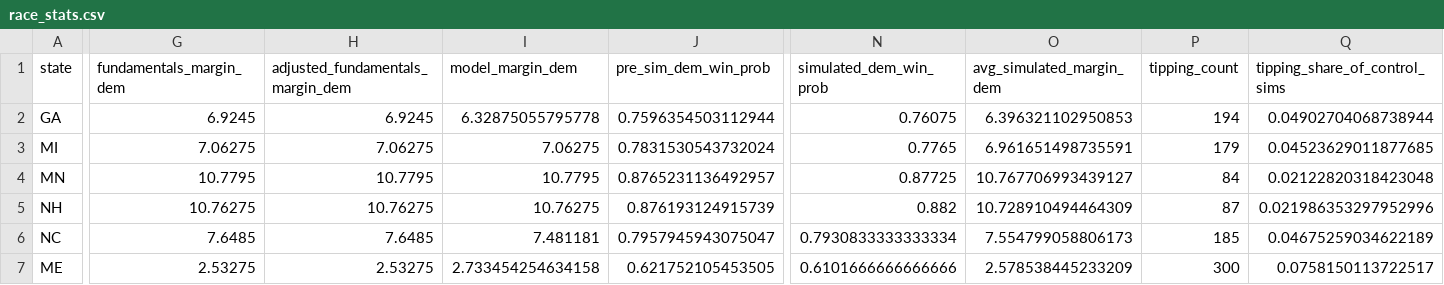
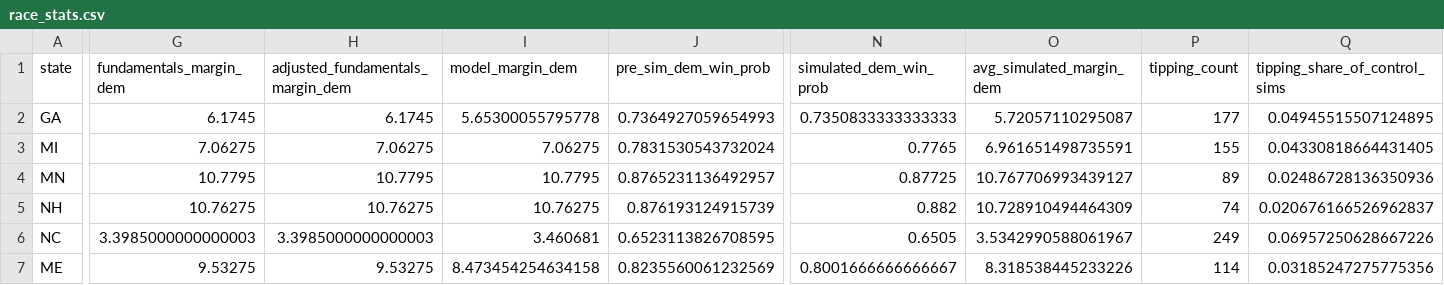
Before and after one commit to benyelin/2026-senate-model, a CSV file: outputs/race_stats.csv, drawn as a sheet; only a part is shown, gaps mark what is left out; the diff covers the shown part only; the diff names each change by its address in the sheet, - before the commit and + after, or states it on an @@ line.

```diff
--- a/outputs/race_stats.csv
+++ b/outputs/race_stats.csv
-G2 (fundamentals_margin_dem): 6.9245
+G2 (fundamentals_margin_dem): 6.1745
-H2 (adjusted_fundamentals_margin_dem): 6.9245
+H2 (adjusted_fundamentals_margin_dem): 6.1745
-I2 (model_margin_dem): 6.32875055795778
+I2 (model_margin_dem): 5.65300055795778
-J2 (pre_sim_dem_win_prob): 0.7596354503112944
+J2 (pre_sim_dem_win_prob): 0.7364927059654993
-N2 (simulated_dem_win_prob): 0.76075
+N2 (simulated_dem_win_prob): 0.7350833333333333
-O2 (avg_simulated_margin_dem): 6.396321102950853
+O2 (avg_simulated_margin_dem): 5.72057110295087
-P2 (tipping_count): 194
+P2 (tipping_count): 177
-Q2 (tipping_share_of_control_sims): 0.04902704068738944
+Q2 (tipping_share_of_control_sims): 0.04945515507124895
-P3 (tipping_count): 179
+P3 (tipping_count): 155
-Q3 (tipping_share_of_control_sims): 0.04523629011877685
+Q3 (tipping_share_of_control_sims): 0.04330818664431405
-P4 (tipping_count): 84
+P4 (tipping_count): 89
-Q4 (tipping_share_of_control_sims): 0.02122820318423048
+Q4 (tipping_share_of_control_sims): 0.02486728136350936
-P5 (tipping_count): 87
+P5 (tipping_count): 74
-Q5 (tipping_share_of_control_sims): 0.021986353297952996
+Q5 (tipping_share_of_control_sims): 0.020676166526962837
-G6 (fundamentals_margin_dem): 7.6485
+G6 (fundamentals_margin_dem): 3.3985000000000003
-H6 (adjusted_fundamentals_margin_dem): 7.6485
+H6 (adjusted_fundamentals_margin_dem): 3.3985000000000003
-I6 (model_margin_dem): 7.481181
+I6 (model_margin_dem): 3.460681
-J6 (pre_sim_dem_win_prob): 0.7957945943075047
+J6 (pre_sim_dem_win_prob): 0.6523113826708595
-N6 (simulated_dem_win_prob): 0.7930833333333334
+N6 (simulated_dem_win_prob): 0.6505
-O6 (avg_simulated_margin_dem): 7.554799058806173
+O6 (avg_simulated_margin_dem): 3.5342990588061967
-P6 (tipping_count): 185
+P6 (tipping_count): 249
-Q6 (tipping_share_of_control_sims): 0.04675259034622189
+Q6 (tipping_share_of_control_sims): 0.06957250628667226
-G7 (fundamentals_margin_dem): 2.53275
+G7 (fundamentals_margin_dem): 9.53275
-H7 (adjusted_fundamentals_margin_dem): 2.53275
+H7 (adjusted_fundamentals_margin_dem): 9.53275
-I7 (model_margin_dem): 2.733454254634158
+I7 (model_margin_dem): 8.473454254634158
-J7 (pre_sim_dem_win_prob): 0.621752105453505
+J7 (pre_sim_dem_win_prob): 0.8235560061232569
-N7 (simulated_dem_win_prob): 0.6101666666666666
+N7 (simulated_dem_win_prob): 0.8001666666666667
-O7 (avg_simulated_margin_dem): 2.578538445233209
+O7 (avg_simulated_margin_dem): 8.318538445233226
-P7 (tipping_count): 300
+P7 (tipping_count): 114
-Q7 (tipping_share_of_control_sims): 0.0758150113722517
+Q7 (tipping_share_of_control_sims): 0.03185247275775356
```
Also changed, not shown: 96 edited cells elsewhere in this file, outputs/scenario_summary.csv, outputs/seat_distribution.csv, 22 other files.
